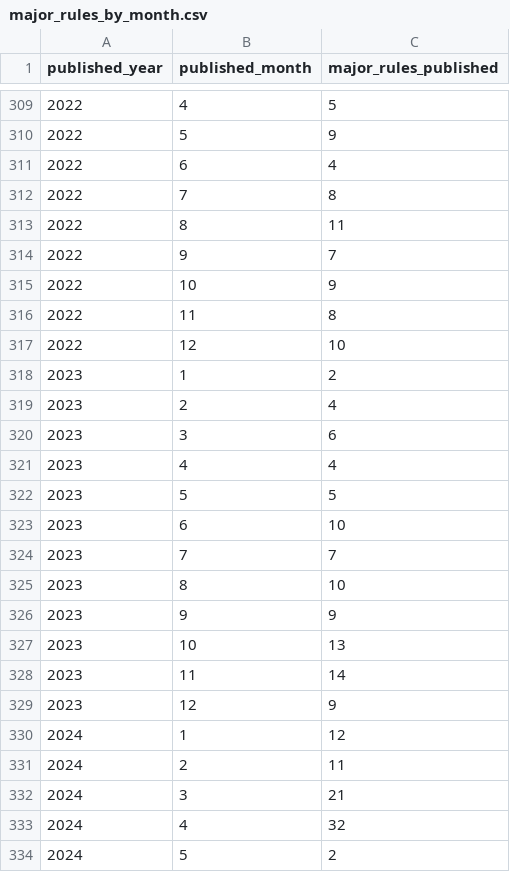
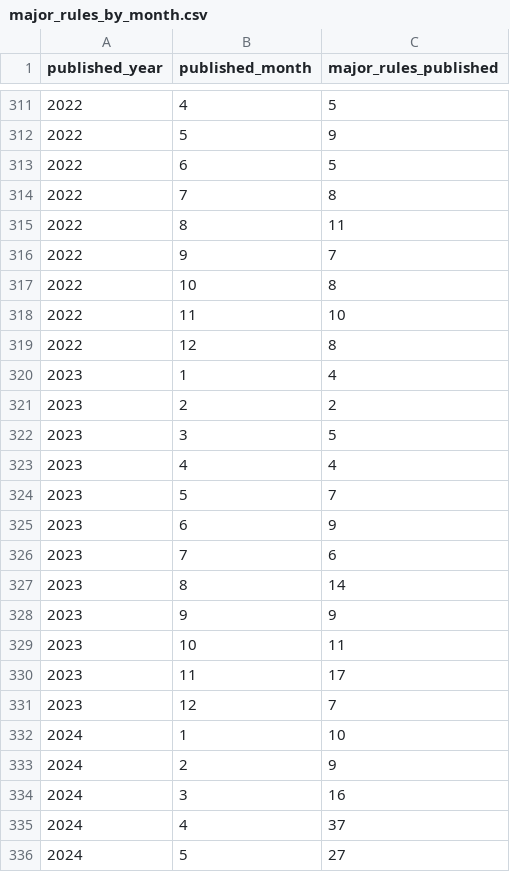
Before and after one commit to regulatorystudies/Reg-Stats, a CSV file: data/major_rules/major_rules_by_month.csv, drawn as a sheet; only a part is shown, gaps mark what is left out; the diff covers the shown part only.

Commit message:
Update major_rules_by_month.csv

```diff
--- a/data/major_rules/major_rules_by_month.csv
+++ b/data/major_rules/major_rules_by_month.csv
@@ -310,3 +312,3 @@ published_year,published_month,major_rules_published
 2022,5,9
-2022,6,4
+2022,6,5
 2022,7,8
@@ -314,21 +316,21 @@ published_year,published_month,major_rules_published
 2022,9,7
-2022,10,9
-2022,11,8
-2022,12,10
-2023,1,2
-2023,2,4
-2023,3,6
+2022,10,8
+2022,11,10
+2022,12,8
+2023,1,4
+2023,2,2
+2023,3,5
 2023,4,4
-2023,5,5
-2023,6,10
-2023,7,7
-2023,8,10
+2023,5,7
+2023,6,9
+2023,7,6
+2023,8,14
 2023,9,9
-2023,10,13
-2023,11,14
-2023,12,9
-2024,1,12
-2024,2,11
-2024,3,21
-2024,4,32
-2024,5,2
+2023,10,11
+2023,11,17
+2023,12,7
+2024,1,10
+2024,2,9
+2024,3,16
+2024,4,37
+2024,5,27
```
Also changed, not shown: 2 added rows and 71 edited cells elsewhere in this file.
